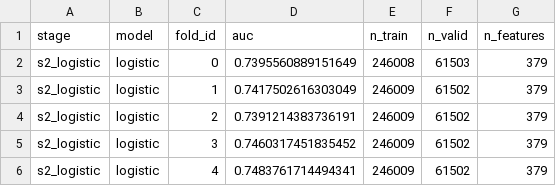
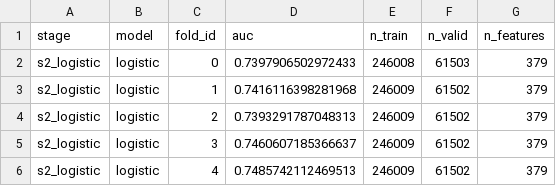
Before and after one commit to Zhenghao-Young/home-credit-reproduction, a CSV file: results/s2_logistic/fold_metrics.csv, drawn as a sheet.

```diff
--- a/results/s2_logistic/fold_metrics.csv
+++ b/results/s2_logistic/fold_metrics.csv
@@ -1,6 +1,6 @@
 stage,model,fold_id,auc,n_train,n_valid,n_features
-s2_logistic,logistic,0,0.7395560889151649,246008,61503,379
-s2_logistic,logistic,1,0.7417502616303049,246009,61502,379
-s2_logistic,logistic,2,0.7391214383736191,246009,61502,379
-s2_logistic,logistic,3,0.7460317451835452,246009,61502,379
-s2_logistic,logistic,4,0.7483761714494341,246009,61502,379
+s2_logistic,logistic,0,0.7397906502972433,246008,61503,379
+s2_logistic,logistic,1,0.7416116398281968,246009,61502,379
+s2_logistic,logistic,2,0.7393291787048313,246009,61502,379
+s2_logistic,logistic,3,0.7460607185366637,246009,61502,379
+s2_logistic,logistic,4,0.7485742112469513,246009,61502,379
```
Also changed, not shown: results/member_a_summary.csv, 12 other files.
